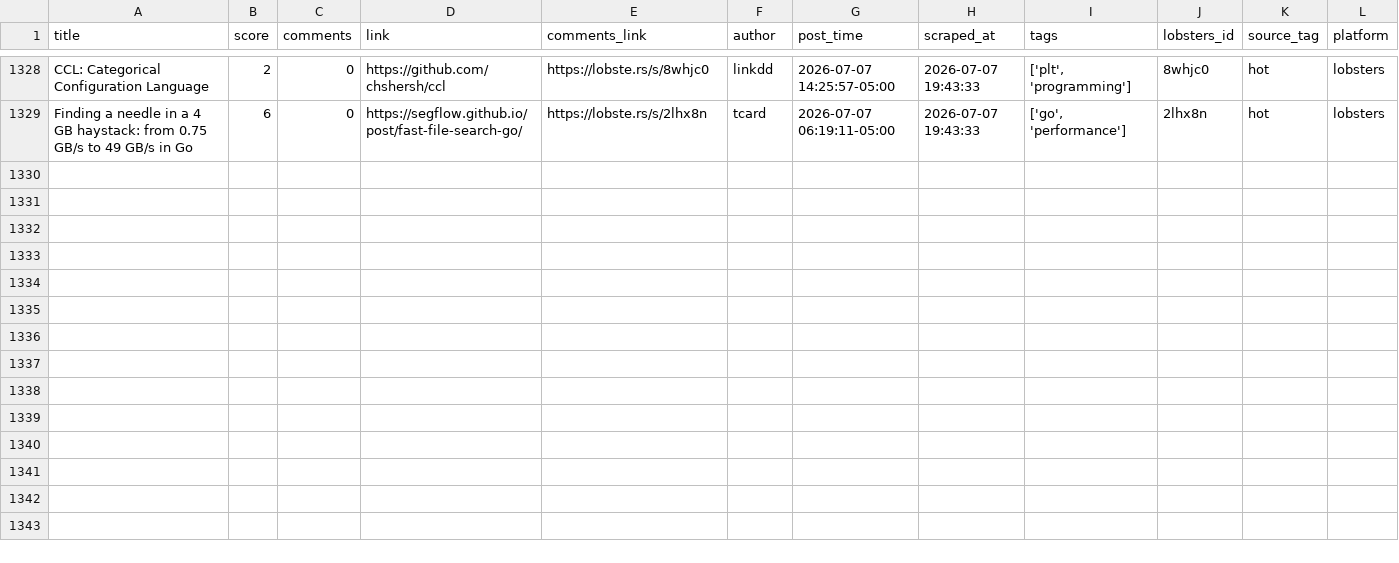
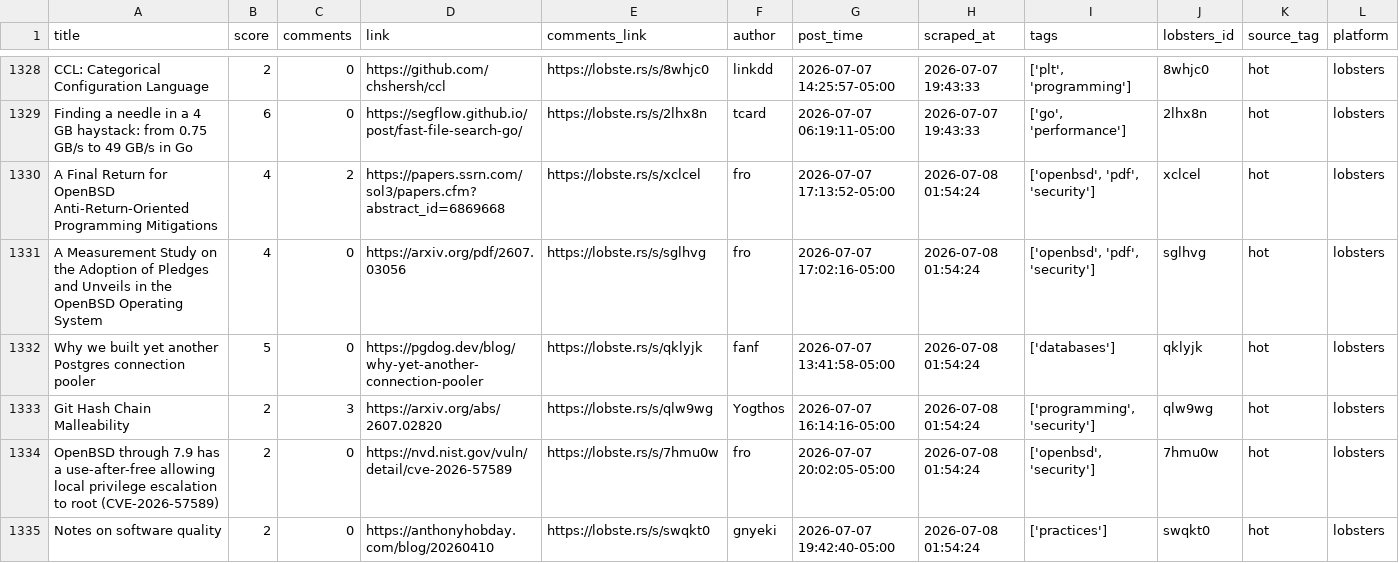
Before and after one commit to Mohammad-Khalil0/Tech-Community-Insights, a CSV file: clean_data/lobsters_clean.csv, drawn as a sheet; only a part is shown, gaps mark what is left out; the diff names each change by its address in the sheet, - before the commit and + after, or states it on an @@ line.

```diff
--- a/clean_data/lobsters_clean.csv
+++ b/clean_data/lobsters_clean.csv
+row 1330: A Final Return for OpenBSD Anti-Return-Oriented Programming Mitigations | 4 | 2 | https://papers.ssrn.com/sol3/papers.cfm?abstract_id=6869668 | https://lobste.rs/s/xclcel | fro | 2026-07-07 17:13:52-05:00 | 2026-07-08 01:54:24 | ['openbsd', 'pdf', 'security'] | xclcel | hot | lobsters
+row 1331: A Measurement Study on the Adoption of Pledges and Unveils in the OpenBSD Operating System | 4 | 0 | https://arxiv.org/pdf/2607.03056 | https://lobste.rs/s/sglhvg | fro | 2026-07-07 17:02:16-05:00 | 2026-07-08 01:54:24 | ['openbsd', 'pdf', 'security'] | sglhvg | hot | lobsters
+row 1332: Why we built yet another Postgres connection pooler | 5 | 0 | https://pgdog.dev/blog/why-yet-another-connection-pooler | https://lobste.rs/s/qklyjk | fanf | 2026-07-07 13:41:58-05:00 | 2026-07-08 01:54:24 | ['databases'] | qklyjk | hot | lobsters
+row 1333: Git Hash Chain Malleability | 2 | 3 | https://arxiv.org/abs/2607.02820 | https://lobste.rs/s/qlw9wg | Yogthos | 2026-07-07 16:14:16-05:00 | 2026-07-08 01:54:24 | ['programming', 'security'] | qlw9wg | hot | lobsters
+row 1334: OpenBSD through 7.9 has a use-after-free allowing local privilege escalation to root (CVE-2026-57589) | 2 | 0 | https://nvd.nist.gov/vuln/detail/cve-2026-57589 | https://lobste.rs/s/7hmu0w | fro | 2026-07-07 20:02:05-05:00 | 2026-07-08 01:54:24 | ['openbsd', 'security'] | 7hmu0w | hot | lobsters
+row 1335: Notes on software quality | 2 | 0 | https://anthonyhobday.com/blog/20260410 | https://lobste.rs/s/swqkt0 | gnyeki | 2026-07-07 19:42:40-05:00 | 2026-07-08 01:54:24 | ['practices'] | swqkt0 | hot | lobsters
```
Also changed, not shown: clean_data/hn_cleaned.csv, raw_data/hn.csv, 8 other files.
